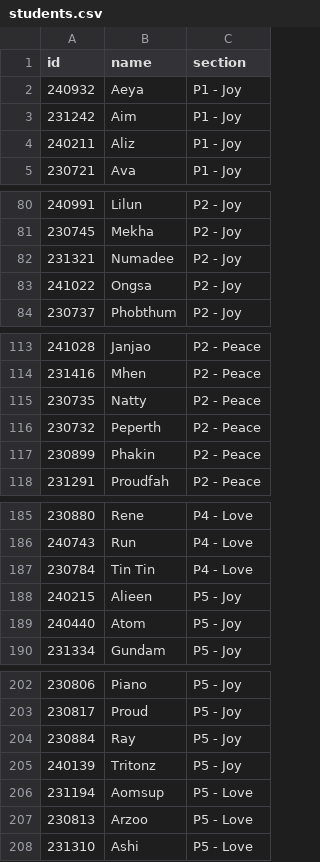
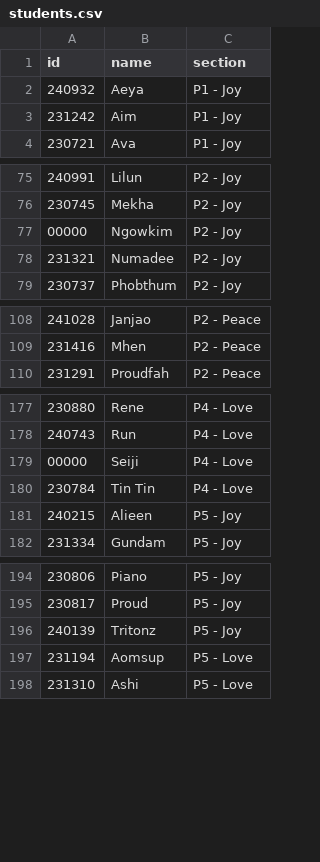
Before and after one commit to bjaspel63/sisbnr-reward, a CSV file: students.csv, drawn as a sheet; only a part is shown, gaps mark what is left out; the diff covers the shown part only.

Commit message:
Update students.csv

```diff
--- a/students.csv
+++ b/students.csv
@@ -3,3 +3,2 @@ id,name,section
 231242,Aim,P1 - Joy
-240211,Aliz,P1 - Joy
 230721,Ava,P1 - Joy
@@ -81,4 +76,4 @@ id,name,section
 230745,Mekha,P2 - Joy
+00000,Ngowkim,P2 - Joy
 231321,Numadee,P2 - Joy
-241022,Ongsa,P2 - Joy
 230737,Phobthum,P2 - Joy
@@ -114,5 +109,2 @@ id,name,section
 231416,Mhen,P2 - Peace
-230735,Natty,P2 - Peace
-230732,Peperth,P2 - Peace
-230899,Phakin,P2 - Peace
 231291,Proudfah,P2 - Peace
@@ -186,5 +178,5 @@ id,name,section
 240743,Run,P4 - Love
+00000,Seiji,P4 - Love
 230784,Tin Tin,P4 - Love
 240215,Alieen,P5 - Joy
-240440,Atom,P5 - Joy
 231334,Gundam,P5 - Joy
@@ -203,6 +195,4 @@ id,name,section
 230817,Proud,P5 - Joy
-230884,Ray,P5 - Joy
 240139,Tritonz,P5 - Joy
 231194,Aomsup,P5 - Love
-230813,Arzoo,P5 - Love
 231310,Ashi,P5 - Love
```
Also changed, not shown: 3 added rows and 8 removed rows elsewhere in this file.
